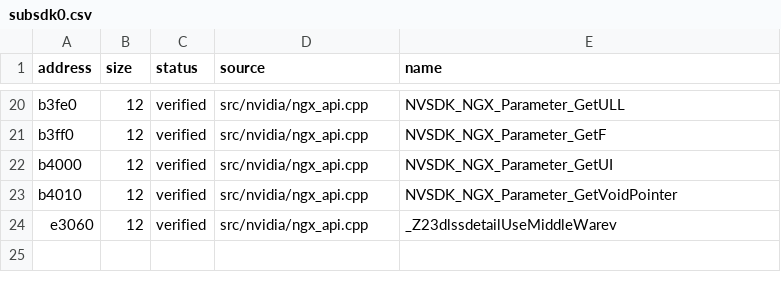
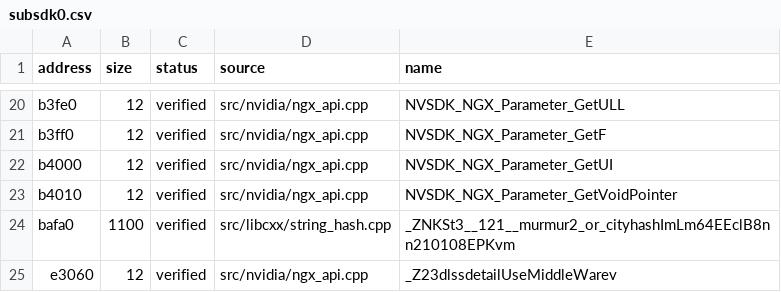
Before and after one commit to vexcited/FireEmblemFortunesWeave, a CSV file: data/ledger/subsdk0.csv, drawn as a sheet; only a part is shown, gaps mark what is left out.

Commit message:
feat: decompile the libc++ string hash copies (33.5632%)

```diff
--- a/data/ledger/subsdk0.csv
+++ b/data/ledger/subsdk0.csv
@@ -23,2 +23,3 @@ b4000,12,verified,src/nvidia/ngx_api.cpp,NVSDK_NGX_Parameter_GetUI
 b4010,12,verified,src/nvidia/ngx_api.cpp,NVSDK_NGX_Parameter_GetVoidPointer
+bafa0,1100,verified,src/libcxx/string_hash.cpp,_ZNKSt3__121__murmur2_or_cityhashImLm64EEclB8nn210108EPKvm
 e3060,12,verified,src/nvidia/ngx_api.cpp,_Z23dlssdetailUseMiddleWarev
```
Also changed, not shown: 3 other files.
